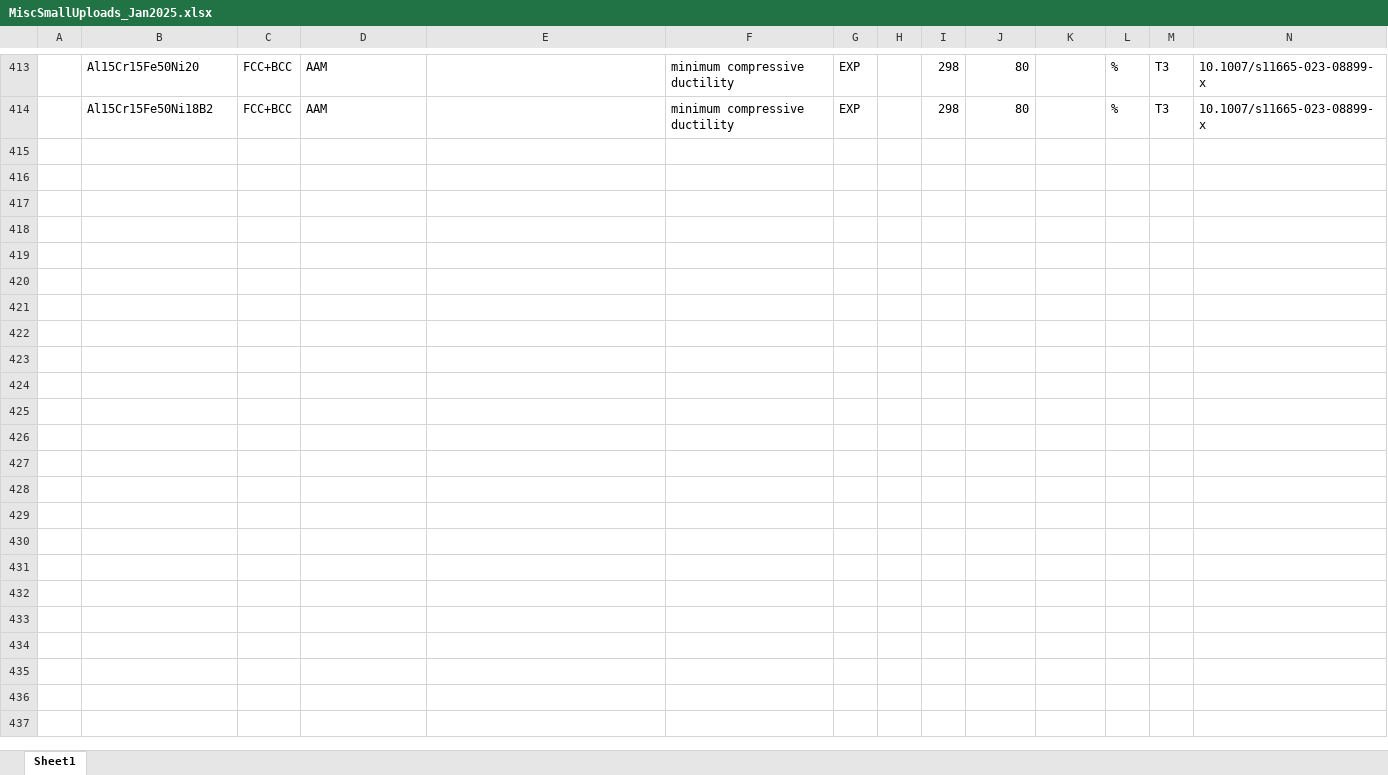
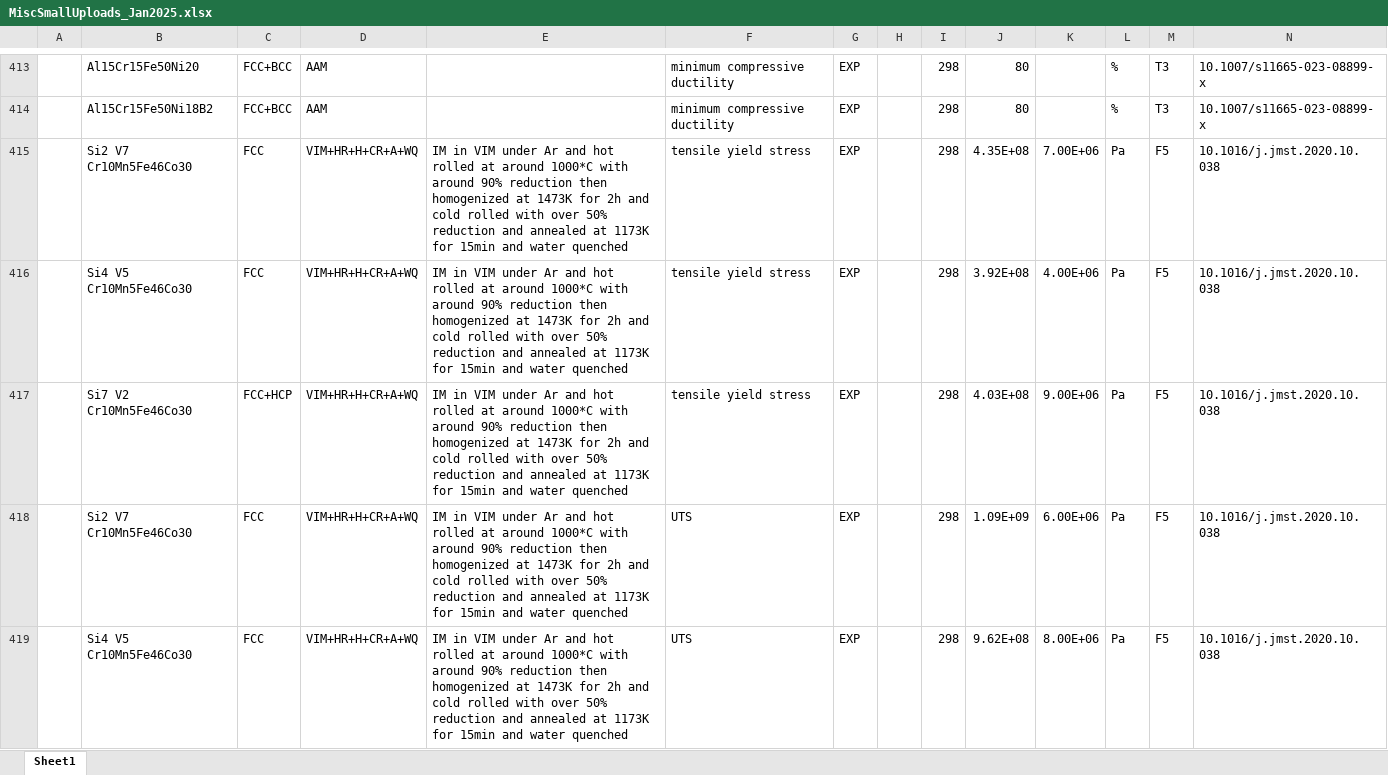
Before and after one commit to amkrajewski/ULTERA-contribute-amkrajewski, an Excel workbook: MiscSmallUploads_Jan2025.xlsx, sheet Sheet1, drawn as a sheet; only a part is shown, gaps mark what is left out; values as stored, in another font and other column widths than the file's, no borders; rows hold the shown columns only; the diff covers the shown part only; the diff names each change by its address in the sheet, - before the commit and + after, or states it on an @@ line.

Commit message:
- extracted data from `10.1016/j.jmst.2020.10.038`

```diff
--- a/MiscSmallUploads_Jan2025.xlsx (sheet Sheet1)
+++ b/MiscSmallUploads_Jan2025.xlsx (sheet Sheet1)
+row 415:  | Si2 V7 Cr10Mn5Fe46Co30 | FCC | VIM+HR+H+CR+A+WQ | IM in VIM under Ar and hot rolled at around 1000*C with around 90% reduction then homogenized at 1473K for 2h and cold rolled with over 50% reduction and annealed at 1173K for 15min and water quenched | tensile yield stress | EXP |  | 298 | 4.35E+08 | 7.00E+06 | Pa | F5 | 10.1016/j.jmst.2020.10.038
+row 416:  | Si4 V5 Cr10Mn5Fe46Co30 | FCC | VIM+HR+H+CR+A+WQ | IM in VIM under Ar and hot rolled at around 1000*C with around 90% reduction then homogenized at 1473K for 2h and cold rolled with over 50% reduction and annealed at 1173K for 15min and water quenched | tensile yield stress | EXP |  | 298 | 3.92E+08 | 4.00E+06 | Pa | F5 | 10.1016/j.jmst.2020.10.038
+row 417:  | Si7 V2 Cr10Mn5Fe46Co30 | FCC+HCP | VIM+HR+H+CR+A+WQ | IM in VIM under Ar and hot rolled at around 1000*C with around 90% reduction then homogenized at 1473K for 2h and cold rolled with over 50% reduction and annealed at 1173K for 15min and water quenched | tensile yield stress | EXP |  | 298 | 4.03E+08 | 9.00E+06 | Pa | F5 | 10.1016/j.jmst.2020.10.038
+row 418:  | Si2 V7 Cr10Mn5Fe46Co30 | FCC | VIM+HR+H+CR+A+WQ | IM in VIM under Ar and hot rolled at around 1000*C with around 90% reduction then homogenized at 1473K for 2h and cold rolled with over 50% reduction and annealed at 1173K for 15min and water quenched | UTS | EXP |  | 298 | 1.09E+09 | 6.00E+06 | Pa | F5 | 10.1016/j.jmst.2020.10.038
+row 419:  | Si4 V5 Cr10Mn5Fe46Co30 | FCC | VIM+HR+H+CR+A+WQ | IM in VIM under Ar and hot rolled at around 1000*C with around 90% reduction then homogenized at 1473K for 2h and cold rolled with over 50% reduction and annealed at 1173K for 15min and water quenched | UTS | EXP |  | 298 | 9.62E+08 | 8.00E+06 | Pa | F5 | 10.1016/j.jmst.2020.10.038
```
Also changed, not shown: 4 added rows elsewhere in this sheet.
